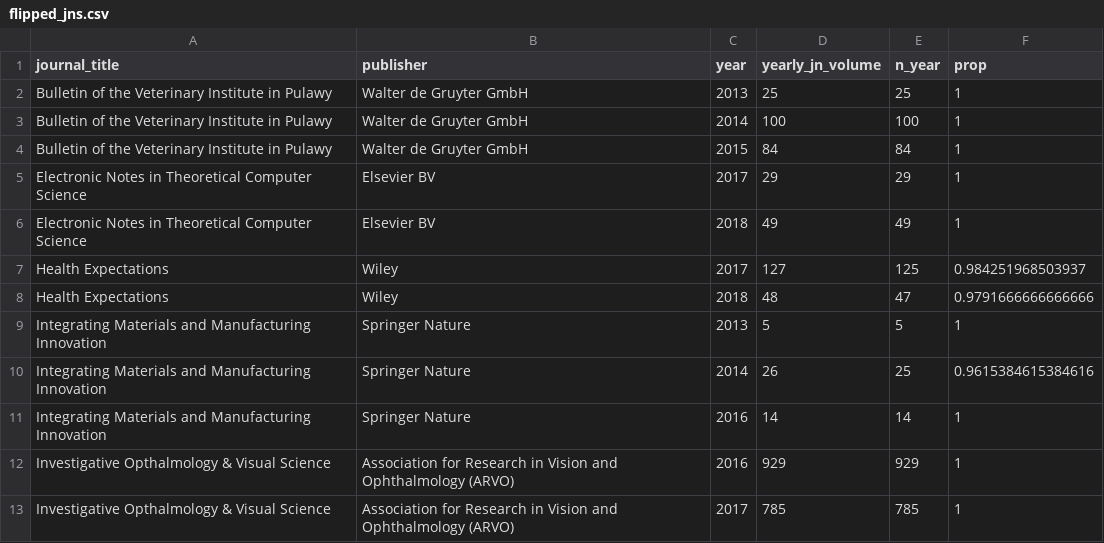
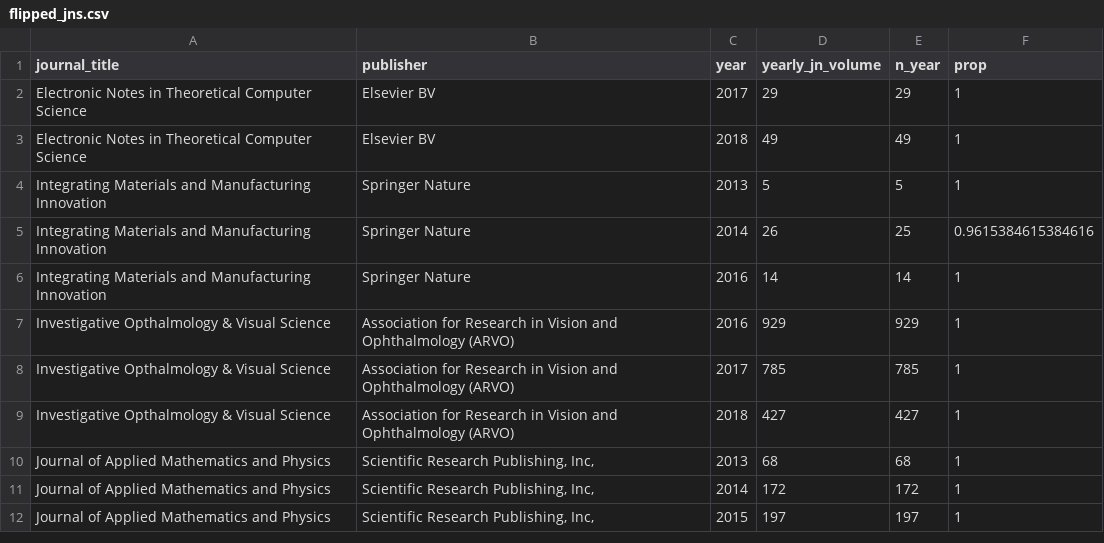
Before and after one commit to subugoe/hoad, a CSV file: data/flipped_jns.csv, drawn as a sheet; only a part is shown; the shorter side is filled out with more unchanged rows.

Commit message:
include issn-l information for doaj journals #10

```diff
--- a/data/flipped_jns.csv
+++ b/data/flipped_jns.csv
@@ -1,9 +1,4 @@
 journal_title,publisher,year,yearly_jn_volume,n_year,prop
-Bulletin of the Veterinary Institute in Pulawy,Walter de Gruyter GmbH,2013,25,25,1
-Bulletin of the Veterinary Institute in Pulawy,Walter de Gruyter GmbH,2014,100,100,1
-Bulletin of the Veterinary Institute in Pulawy,Walter de Gruyter GmbH,2015,84,84,1
 Electronic Notes in Theoretical Computer Science,Elsevier BV,2017,29,29,1
 Electronic Notes in Theoretical Computer Science,Elsevier BV,2018,49,49,1
-Health Expectations,Wiley,2017,127,125,0.984251968503937
-Health Expectations,Wiley,2018,48,47,0.9791666666666666
 Integrating Materials and Manufacturing Innovation,Springer Nature,2013,5,5,1
```
Also changed, not shown: 3 other files.
